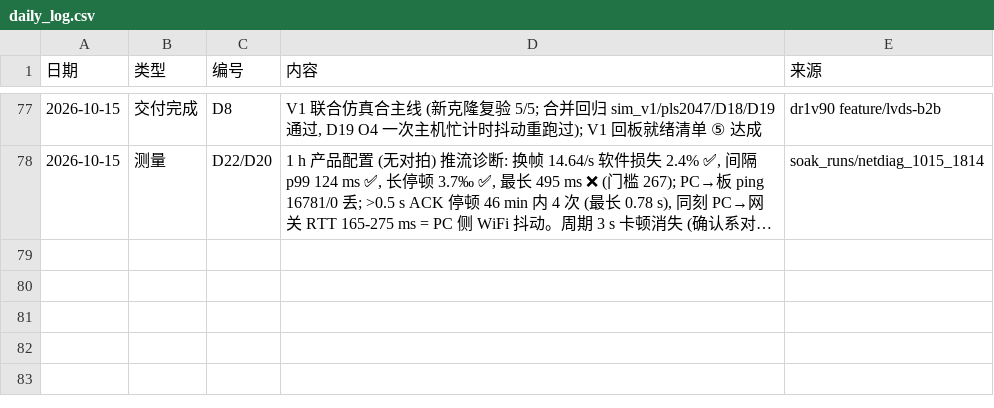
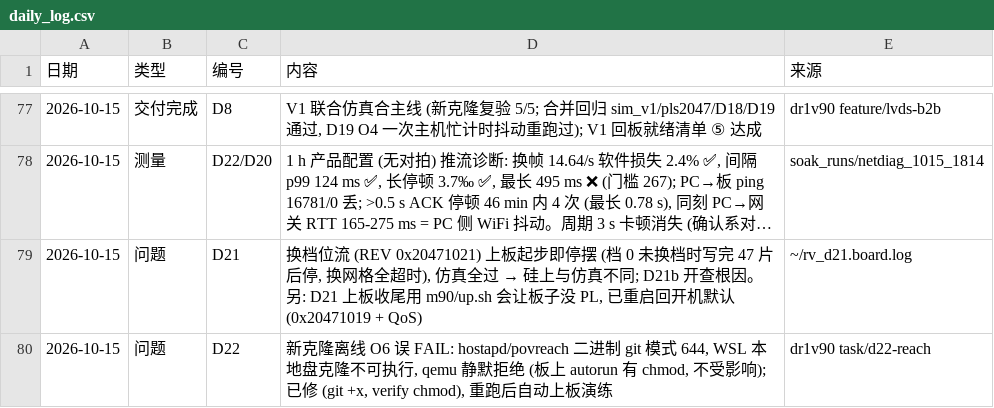
Before and after one commit to kiujkiu/zynq_pov, a CSV file: docs/progress/daily_log.csv, drawn as a sheet; only a part is shown, gaps mark what is left out; long unchanged cells end in …; the diff names each change by its address in the sheet, - before the commit and + after, or states it on an @@ line.

Commit message:
[进度] D21 硅上停摆 / D22 O6 修复

```diff
--- a/docs/progress/daily_log.csv
+++ b/docs/progress/daily_log.csv
+row 79: 2026-10-15 | 问题 | D21 | 换档位流 (REV 0x20471021) 上板起步即停摆 (档 0 未换档时写完 47 片后停, 换网格全超时), 仿真全过 → 硅上与仿真不同; D21b 开查根因。另: D21 上板收尾用 m90/up.sh 会让板子没 PL, 已重启回开机默认 (0x20471019 + QoS) | ~/rv_d21.board.log
+row 80: 2026-10-15 | 问题 | D22 | 新克隆离线 O6 误 FAIL: hostapd/povreach 二进制 git 模式 644, WSL 本地盘克隆不可执行, qemu 静默拒绝 (板上 autorun 有 chmod, 不受影响); 已修 (git +x, verify chmod), 重跑后自动上板演练 | dr1v90 task/d22-reach
```
